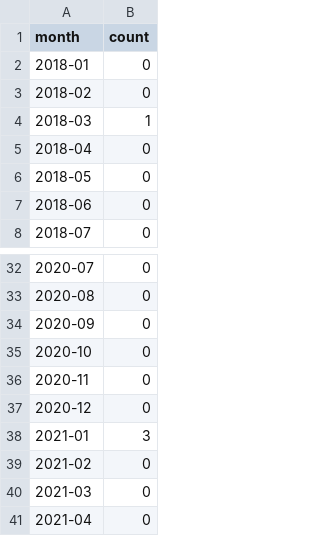
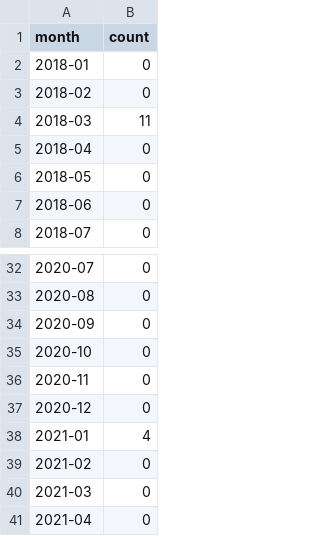
Before and after one commit to saifun/Linger, a CSV file: code/results/gender_mismatch/noun_adj_count.csv, drawn as a sheet; only a part is shown, gaps mark what is left out.

```diff
--- a/code/results/gender_mismatch/noun_adj_count.csv
+++ b/code/results/gender_mismatch/noun_adj_count.csv
@@ -3,3 +3,3 @@ month,count
 2018-02,0
-2018-03,1
+2018-03,11
 2018-04,0
@@ -37,3 +37,3 @@ month,count
 2020-12,0
-2021-01,3
+2021-01,4
 2021-02,0
```
Also changed, not shown: code/results/gender_mismatch/noun_num_count.csv, code/results/gender_mismatch/verb_noun_count.csv, 5 other files.
